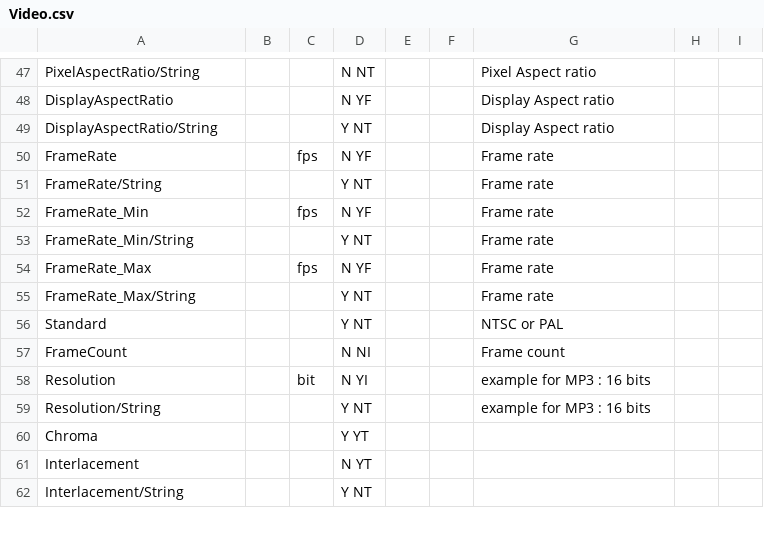
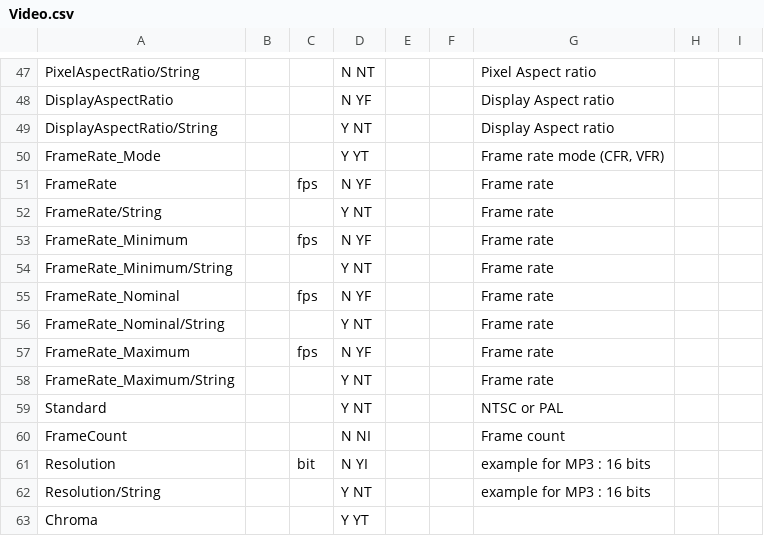
Before and after one commit to mediatest/mediatest, a CSV file: Source/Ressource/Text/Stream/Video.csv, drawn as a sheet; only a part is shown, gaps mark what is left out; the shorter side is filled out with more unchanged rows; addresses are those after the commit; the diff names each change by its address in the sheet, - before the commit and + after, or states it on an @@ line.

Commit message:
FrameRate names are changed
git-svn-id: svn://svn.code.sf.net/p/mediainfo/code/MediaInfoLib/trunk@345 45c5ae6f-87cc-4fd0-92ee-e4f023fd80da

```diff
--- a/Source/Ressource/Text/Stream/Video.csv
+++ b/Source/Ressource/Text/Stream/Video.csv
+row 50: FrameRate_Mode |  |  | Y YT |  |  | Frame rate mode (CFR, VFR)
-A53: FrameRate_Min
+A53: FrameRate_Minimum
-A54: FrameRate_Min/String
+A54: FrameRate_Minimum/String
+row 55: FrameRate_Nominal |  | fps | N YF |  |  | Frame rate
+row 56: FrameRate_Nominal/String |  |  | Y NT |  |  | Frame rate
-A57: FrameRate_Max
+A57: FrameRate_Maximum
-A58: FrameRate_Max/String
+A58: FrameRate_Maximum/String
```
Also changed, not shown: Source/Ressource/Text/Language/DefaultLanguage.csv, 5 other files.
